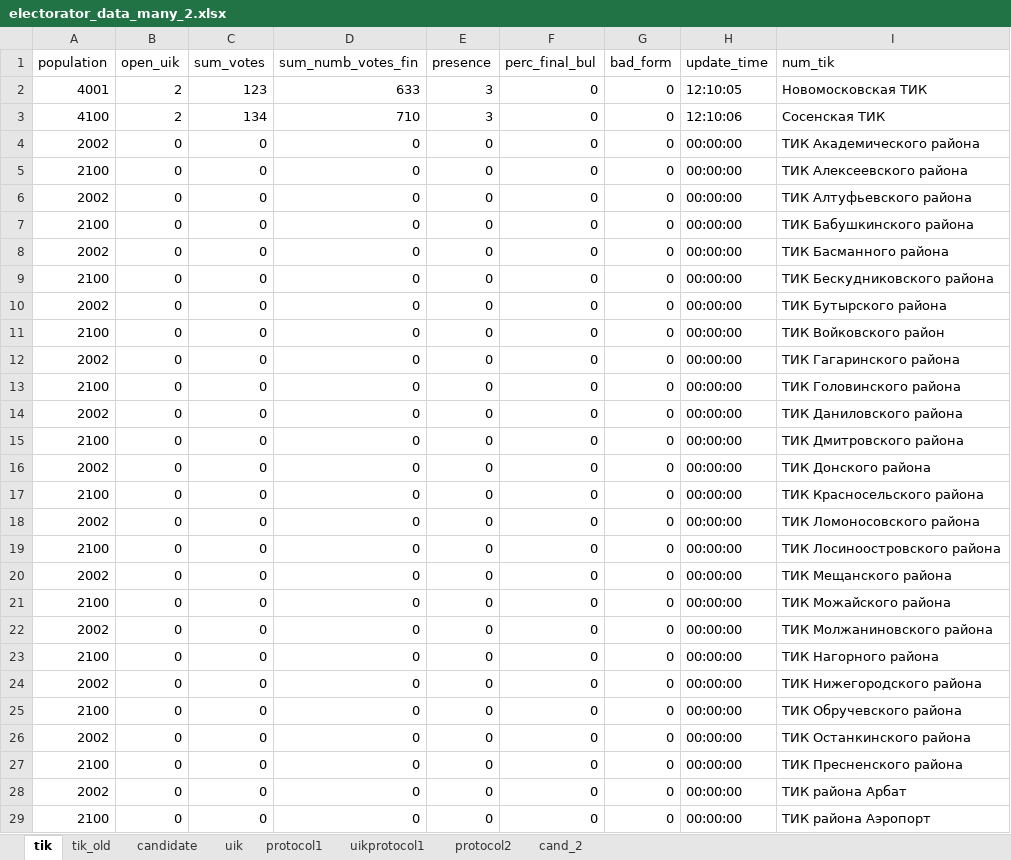
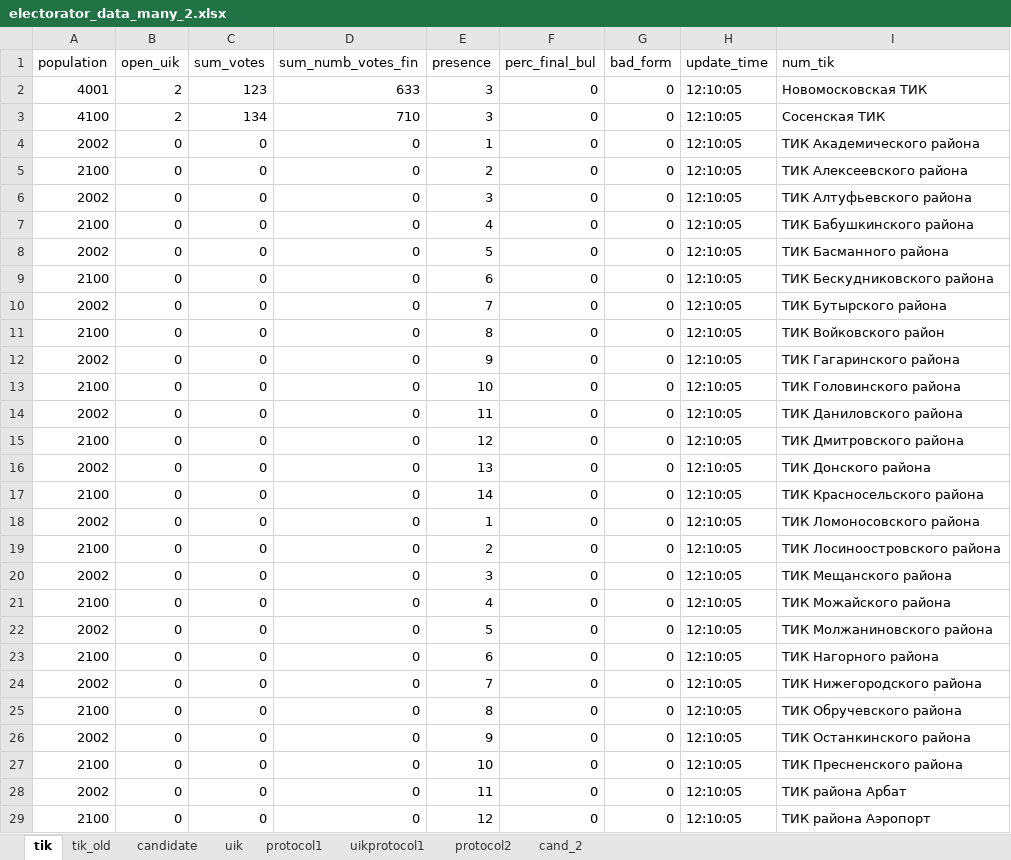
Before and after one commit to tomina-s/electorator, an Excel workbook: data_for_db/electorator_data_many_2.xlsx, sheet tik, drawn as a sheet; only a part is shown; values as stored, in another font and other column widths than the file's, no borders; the diff covers the shown part only; the diff names each change by its address in the sheet, - before the commit and + after, or states it on an @@ line.

```diff
--- a/data_for_db/electorator_data_many_2.xlsx (sheet tik)
+++ b/data_for_db/electorator_data_many_2.xlsx (sheet tik)
-H3 (update_time): 12:10:06
+H3 (update_time): 12:10:05
-E4 (presence): 0
+E4 (presence): 1
-H4:H29 (update_time): 00:00:00
+H4:H29 (update_time): 12:10:05
-E5 (presence): 0
+E5 (presence): 2
-E6 (presence): 0
+E6 (presence): 3
-E7 (presence): 0
+E7 (presence): 4
-E8 (presence): 0
+E8 (presence): 5
-E9 (presence): 0
+E9 (presence): 6
-E10 (presence): 0
+E10 (presence): 7
-E11 (presence): 0
+E11 (presence): 8
-E12 (presence): 0
+E12 (presence): 9
-E13 (presence): 0
+E13 (presence): 10
-E14 (presence): 0
+E14 (presence): 11
-E15 (presence): 0
+E15 (presence): 12
-E16 (presence): 0
+E16 (presence): 13
-E17 (presence): 0
+E17 (presence): 14
-E18 (presence): 0
+E18 (presence): 1
-E19 (presence): 0
+E19 (presence): 2
-E20 (presence): 0
+E20 (presence): 3
-E21 (presence): 0
+E21 (presence): 4
-E22 (presence): 0
+E22 (presence): 5
-E23 (presence): 0
+E23 (presence): 6
-E24 (presence): 0
+E24 (presence): 7
-E25 (presence): 0
+E25 (presence): 8
-E26 (presence): 0
+E26 (presence): 9
-E27 (presence): 0
+E27 (presence): 10
-E28 (presence): 0
+E28 (presence): 11
-E29 (presence): 0
+E29 (presence): 12
```
Also changed, not shown: 200 edited cells elsewhere in this sheet, sheet uik.
